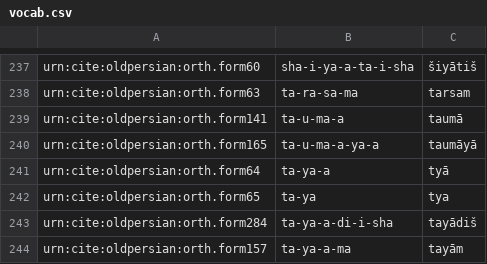
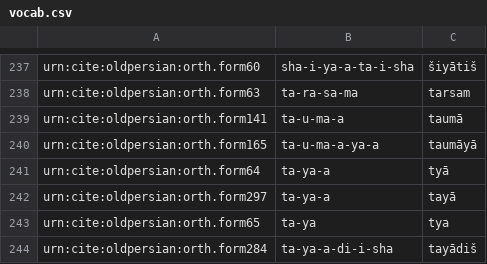
Before and after one commit to neelsmith/op, a CSV file: collections/vocab.csv, drawn as a sheet; only a part is shown, gaps mark what is left out; the shorter side is filled out with more unchanged rows; the diff names each change by its address in the sheet, - before the commit and + after, or states it on an @@ line.

Commit message:
Update vocab.csv

```diff
--- a/collections/vocab.csv
+++ b/collections/vocab.csv
+row 242: urn:cite:oldpersian:orth.form297 | ta-ya-a | tayā
```
